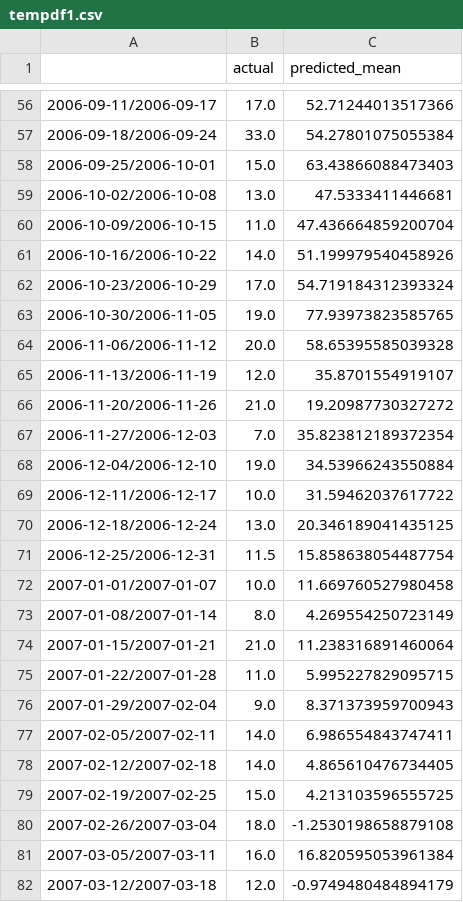
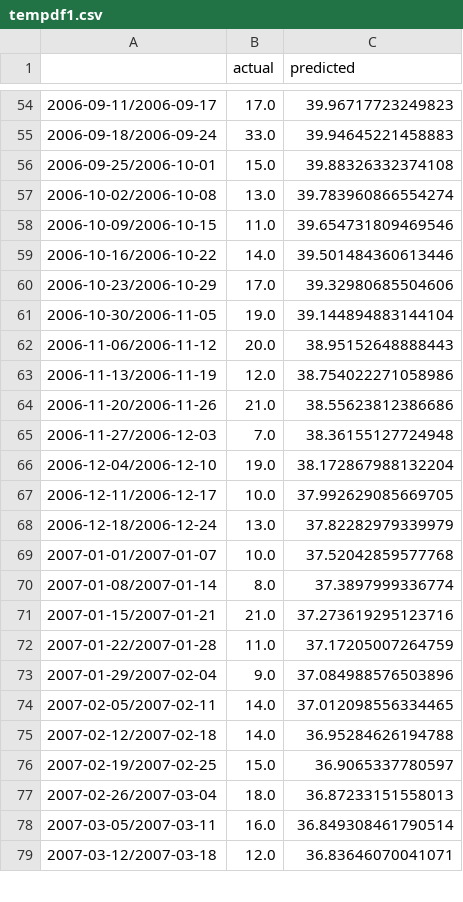
Before and after one commit to ishaan-sinha/DengAI, a CSV file: Models/tempdf1.csv, drawn as a sheet; only a part is shown, gaps mark what is left out; the diff covers the shown part only.

```diff
--- a/Models/tempdf1.csv
+++ b/Models/tempdf1.csv
@@ -1 +1 @@
-,actual,predicted_mean
+,actual,predicted
@@ -56,27 +54,26 @@
-2006-09-11/2006-09-17,17.0,52.71244013517366
-2006-09-18/2006-09-24,33.0,54.27801075055384
-2006-09-25/2006-10-01,15.0,63.43866088473403
-2006-10-02/2006-10-08,13.0,47.5333411446681
-2006-10-09/2006-10-15,11.0,47.436664859200704
-2006-10-16/2006-10-22,14.0,51.199979540458926
-2006-10-23/2006-10-29,17.0,54.719184312393324
-2006-10-30/2006-11-05,19.0,77.93973823585765
-2006-11-06/2006-11-12,20.0,58.65395585039328
-2006-11-13/2006-11-19,12.0,35.8701554919107
-2006-11-20/2006-11-26,21.0,19.20987730327272
-2006-11-27/2006-12-03,7.0,35.823812189372354
-2006-12-04/2006-12-10,19.0,34.53966243550884
-2006-12-11/2006-12-17,10.0,31.59462037617722
-2006-12-18/2006-12-24,13.0,20.346189041435125
-2006-12-25/2006-12-31,11.5,15.858638054487754
-2007-01-01/2007-01-07,10.0,11.669760527980458
-2007-01-08/2007-01-14,8.0,4.269554250723149
-2007-01-15/2007-01-21,21.0,11.238316891460064
-2007-01-22/2007-01-28,11.0,5.995227829095715
-2007-01-29/2007-02-04,9.0,8.371373959700943
-2007-02-05/2007-02-11,14.0,6.986554843747411
-2007-02-12/2007-02-18,14.0,4.865610476734405
-2007-02-19/2007-02-25,15.0,4.213103596555725
-2007-02-26/2007-03-04,18.0,-1.2530198658879108
-2007-03-05/2007-03-11,16.0,16.820595053961384
-2007-03-12/2007-03-18,12.0,-0.9749480484894179
+2006-09-11/2006-09-17,17.0,39.96717723249823
+2006-09-18/2006-09-24,33.0,39.94645221458883
+2006-09-25/2006-10-01,15.0,39.88326332374108
+2006-10-02/2006-10-08,13.0,39.783960866554274
+2006-10-09/2006-10-15,11.0,39.654731809469546
+2006-10-16/2006-10-22,14.0,39.501484360613446
+2006-10-23/2006-10-29,17.0,39.32980685504606
+2006-10-30/2006-11-05,19.0,39.144894883144104
+2006-11-06/2006-11-12,20.0,38.95152648888443
+2006-11-13/2006-11-19,12.0,38.754022271058986
+2006-11-20/2006-11-26,21.0,38.55623812386686
+2006-11-27/2006-12-03,7.0,38.36155127724948
+2006-12-04/2006-12-10,19.0,38.172867988132204
+2006-12-11/2006-12-17,10.0,37.992629085669705
+2006-12-18/2006-12-24,13.0,37.82282979339979
+2007-01-01/2007-01-07,10.0,37.52042859577768
+2007-01-08/2007-01-14,8.0,37.3897999336774
+2007-01-15/2007-01-21,21.0,37.273619295123716
+2007-01-22/2007-01-28,11.0,37.17205007264759
+2007-01-29/2007-02-04,9.0,37.084988576503896
+2007-02-05/2007-02-11,14.0,37.012098556334465
+2007-02-12/2007-02-18,14.0,36.95284626194788
+2007-02-19/2007-02-25,15.0,36.9065337780597
+2007-02-26/2007-03-04,18.0,36.87233151558013
+2007-03-05/2007-03-11,16.0,36.849308461790514
+2007-03-12/2007-03-18,12.0,36.83646070041071
```
Also changed, not shown: 3 added rows, 2 removed rows and 110 edited cells elsewhere in this file, 7 other files.
